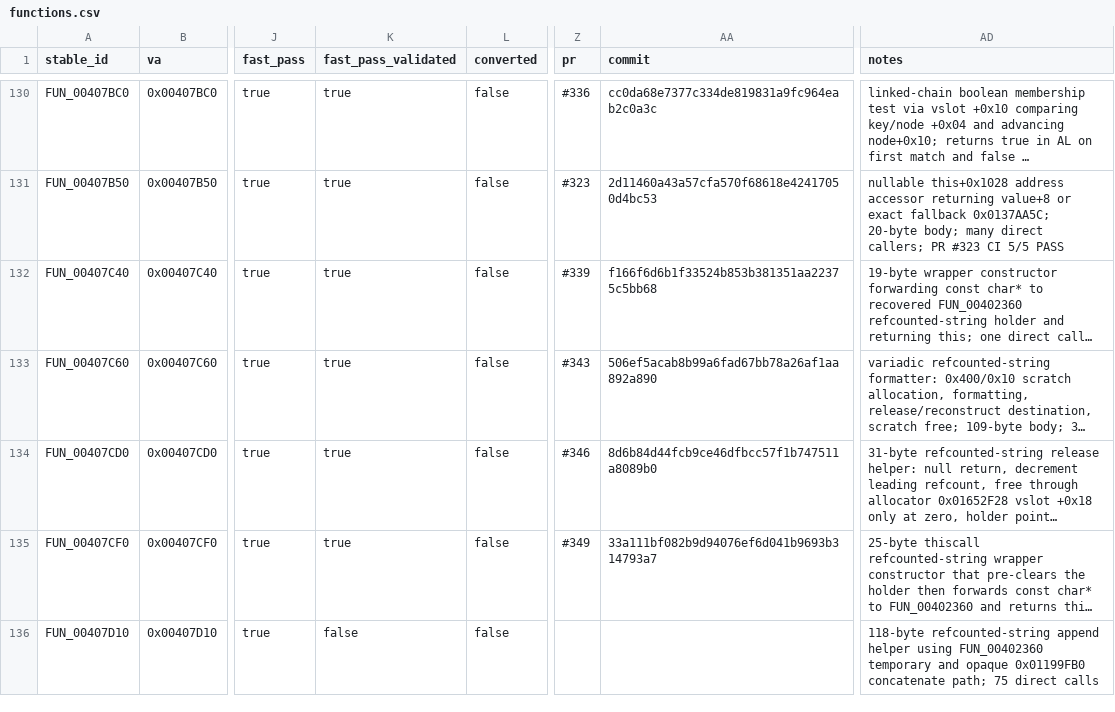
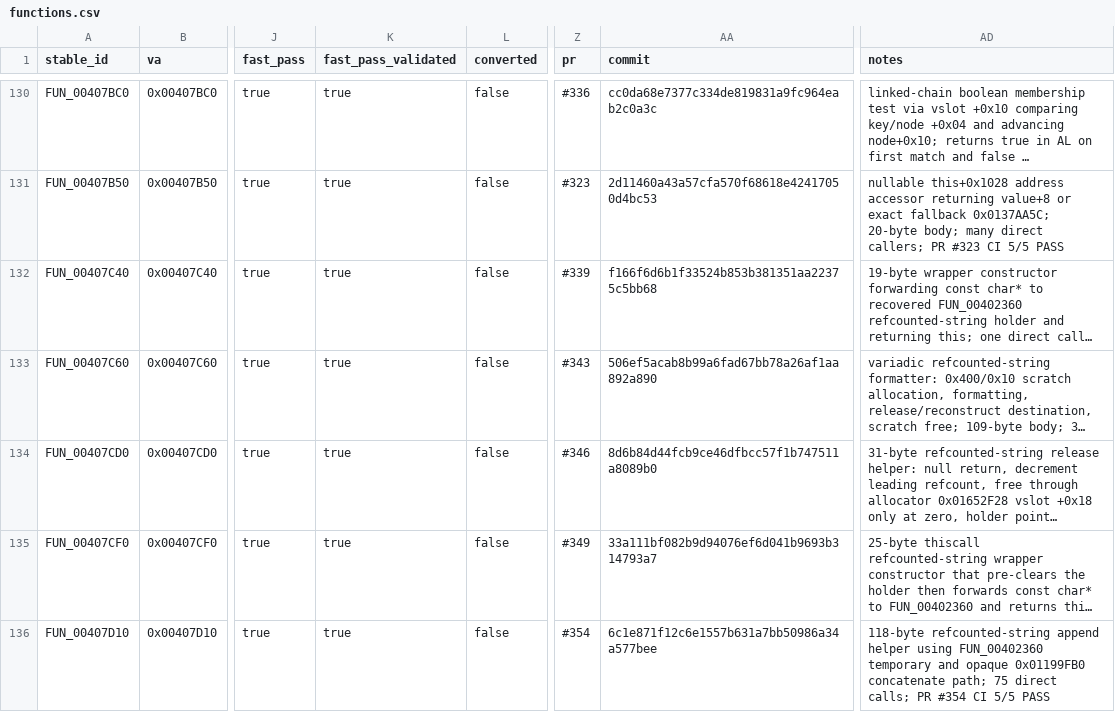
Before and after one commit to Putxo/BioHazard-V-Resurrection, a CSV file: database/functions.csv, drawn as a sheet; only a part is shown, gaps mark what is left out; long unchanged cells end in …; the diff names each change by its address in the sheet, - before the commit and + after, or states it on an @@ line.

Commit message:
Validate FUN_00407D10 fast-pass metadata

```diff
--- a/database/functions.csv
+++ b/database/functions.csv
-K136 (fast_pass_validated): false
+K136 (fast_pass_validated): true
-Z136 (pr): (empty)
+Z136 (pr): #354
-AA136 (commit): (empty)
+AA136 (commit): 6c1e871f12c6e1557b631a7bb50986a34a577bee
-AD136 (notes): …75 direct calls
+AD136 (notes): …75 direct calls; PR #354 CI 5/5 PASS
```
